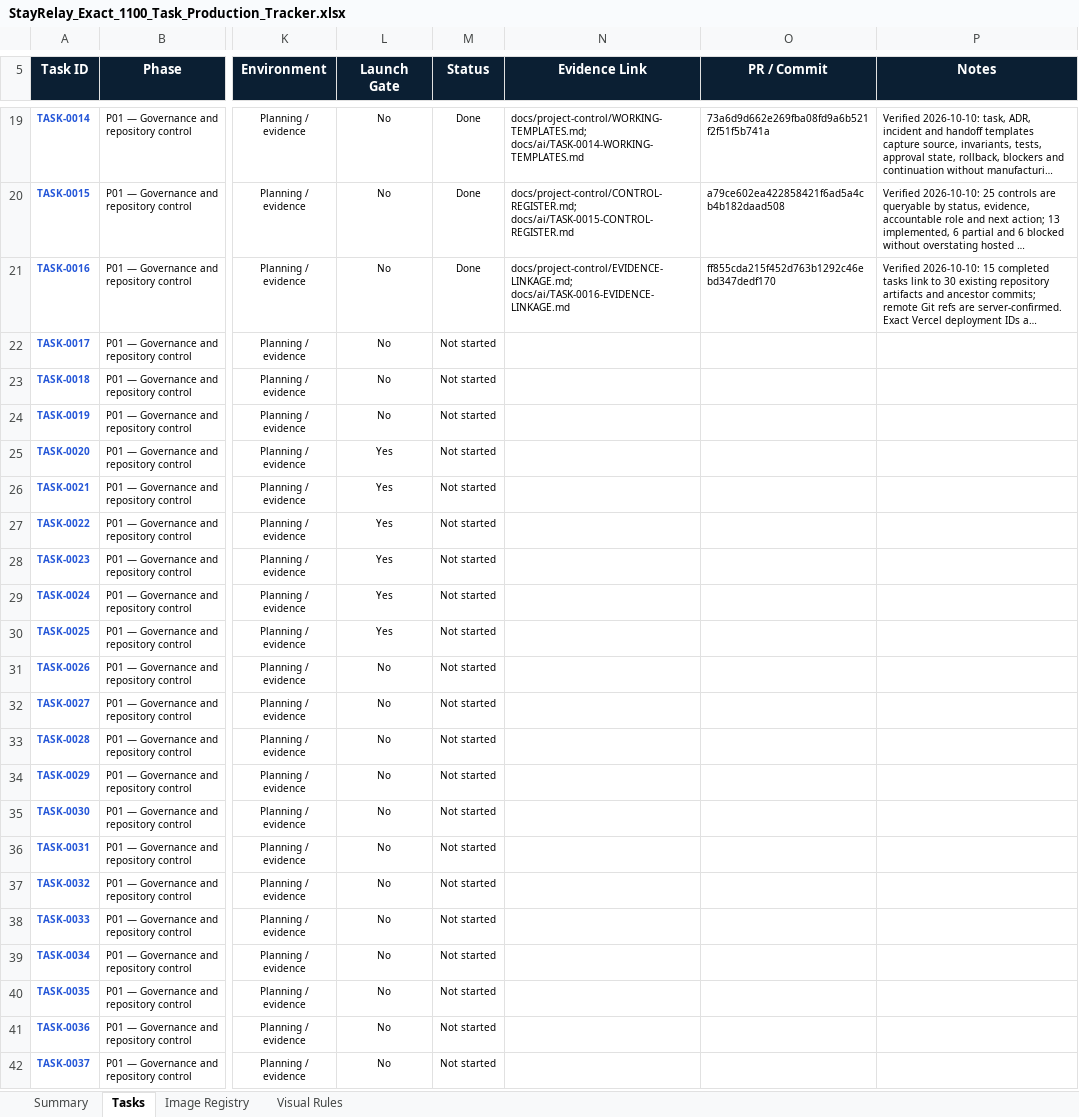
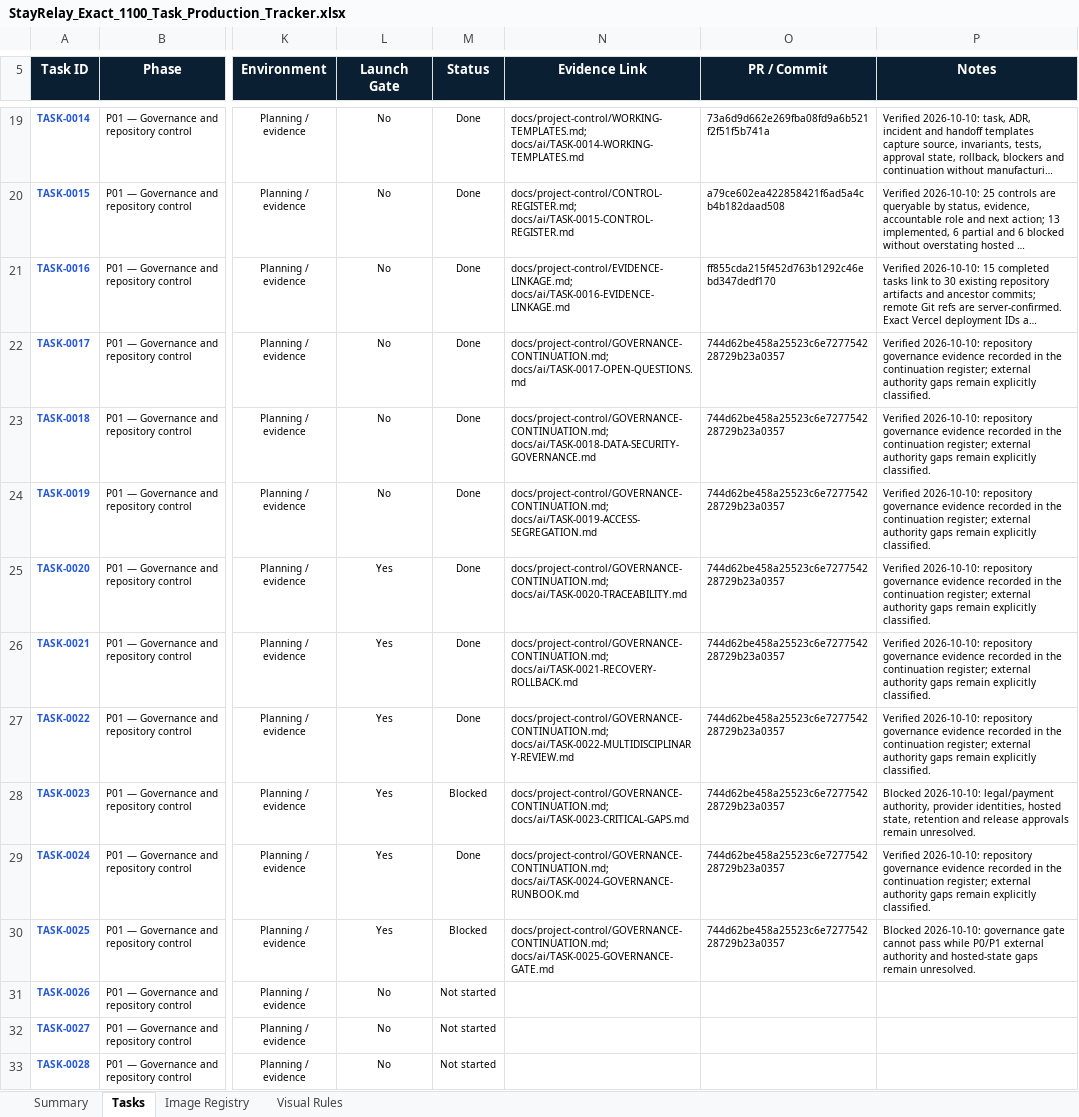
Before and after one commit to Yashwanthnikky228/stayrelay-hotel-platform, an Excel workbook: docs/project-control/StayRelay_Exact_1100_Task_Production_Tracker.xlsx, sheet Tasks, drawn as a sheet; only a part is shown, gaps mark what is left out; the shorter side is filled out with more unchanged rows; long unchanged cells end in …; values as stored, in another font and other column widths than the file's, no borders; conditional formats and table styles not drawn; the diff names each change by its address in the sheet, - before the commit and + after, or states it on an @@ line.

Commit message:
Record TASK-0017 through TASK-0025 governance status

```diff
--- a/docs/project-control/StayRelay_Exact_1100_Task_Production_Tracker.xlsx (sheet Tasks)
+++ b/docs/project-control/StayRelay_Exact_1100_Task_Production_Tracker.xlsx (sheet Tasks)
-M22:M27 (Status): Not started
+M22:M27 (Status): Done
-N22 (Evidence Link): (empty)
+N22 (Evidence Link): docs/project-control/GOVERNANCE-CONTINUATION.md; docs/ai/TASK-0017-OPEN-QUESTIONS.md
-O22:O30 (PR / Commit): (empty)
+O22:O30 (PR / Commit): 744d62be458a25523c6e727754228729b23a0357
-P22:P27 (Notes): (empty)
+P22:P27 (Notes): Verified 2026-10-10: repository governance evidence recorded in the continuation register; external authority gaps remain explicitly classified.
-N23 (Evidence Link): (empty)
+N23 (Evidence Link): docs/project-control/GOVERNANCE-CONTINUATION.md; docs/ai/TASK-0018-DATA-SECURITY-GOVERNANCE.md
-N24 (Evidence Link): (empty)
+N24 (Evidence Link): docs/project-control/GOVERNANCE-CONTINUATION.md; docs/ai/TASK-0019-ACCESS-SEGREGATION.md
-N25 (Evidence Link): (empty)
+N25 (Evidence Link): docs/project-control/GOVERNANCE-CONTINUATION.md; docs/ai/TASK-0020-TRACEABILITY.md
-N26 (Evidence Link): (empty)
+N26 (Evidence Link): docs/project-control/GOVERNANCE-CONTINUATION.md; docs/ai/TASK-0021-RECOVERY-ROLLBACK.md
-N27 (Evidence Link): (empty)
+N27 (Evidence Link): docs/project-control/GOVERNANCE-CONTINUATION.md; docs/ai/TASK-0022-MULTIDISCIPLINARY-REVIEW.md
-M28 (Status): Not started
+M28 (Status): Blocked
-N28 (Evidence Link): (empty)
+N28 (Evidence Link): docs/project-control/GOVERNANCE-CONTINUATION.md; docs/ai/TASK-0023-CRITICAL-GAPS.md
-P28 (Notes): (empty)
+P28 (Notes): Blocked 2026-10-10: legal/payment authority, provider identities, hosted state, retention and release approvals remain unresolved.
-M29 (Status): Not started
+M29 (Status): Done
-N29 (Evidence Link): (empty)
+N29 (Evidence Link): docs/project-control/GOVERNANCE-CONTINUATION.md; docs/ai/TASK-0024-GOVERNANCE-RUNBOOK.md
-P29 (Notes): (empty)
+P29 (Notes): Verified 2026-10-10: repository governance evidence recorded in the continuation register; external authority gaps remain explicitly classified.
-M30 (Status): Not started
+M30 (Status): Blocked
-N30 (Evidence Link): (empty)
+N30 (Evidence Link): docs/project-control/GOVERNANCE-CONTINUATION.md; docs/ai/TASK-0025-GOVERNANCE-GATE.md
-P30 (Notes): (empty)
+P30 (Notes): Blocked 2026-10-10: governance gate cannot pass while P0/P1 external authority and hosted-state gaps remain unresolved.
```
Also changed, not shown: 1 other file.
